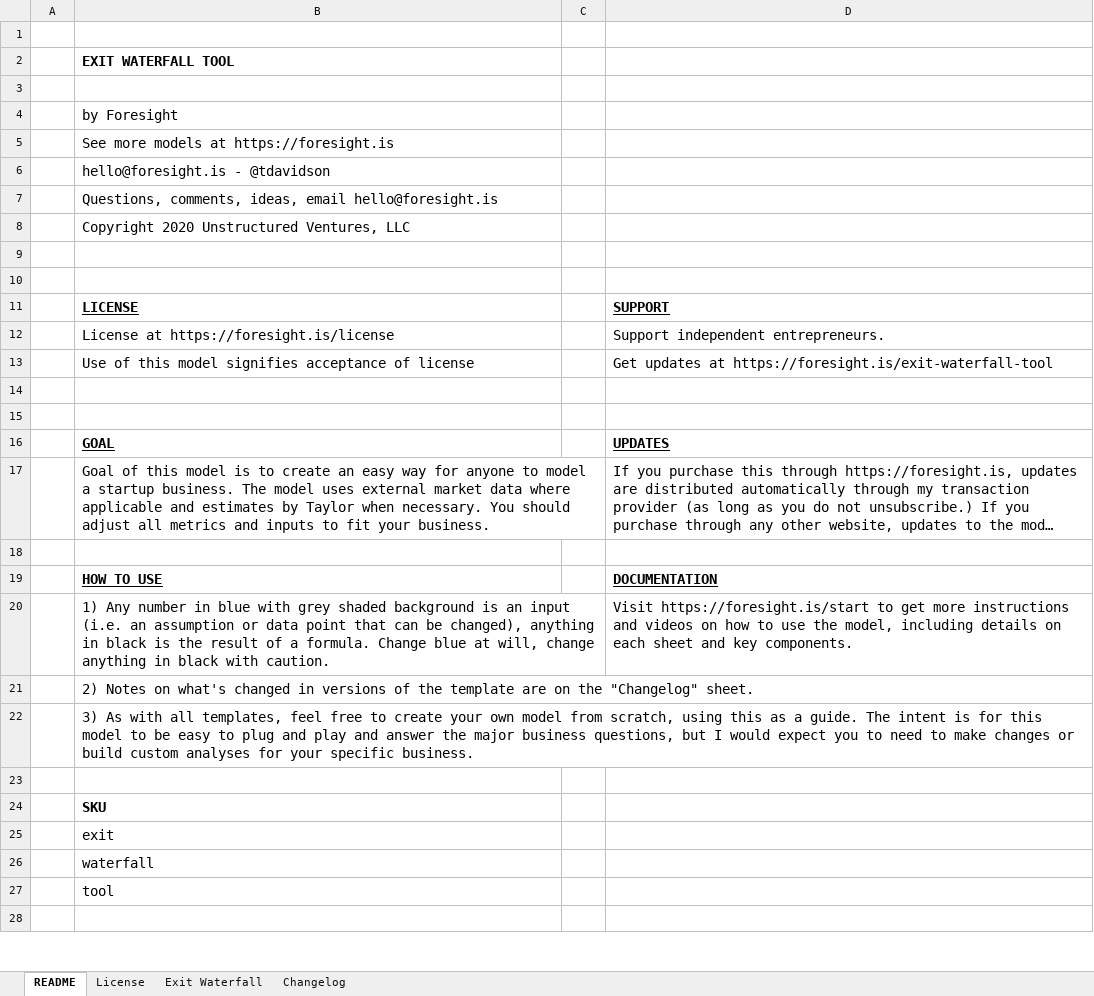
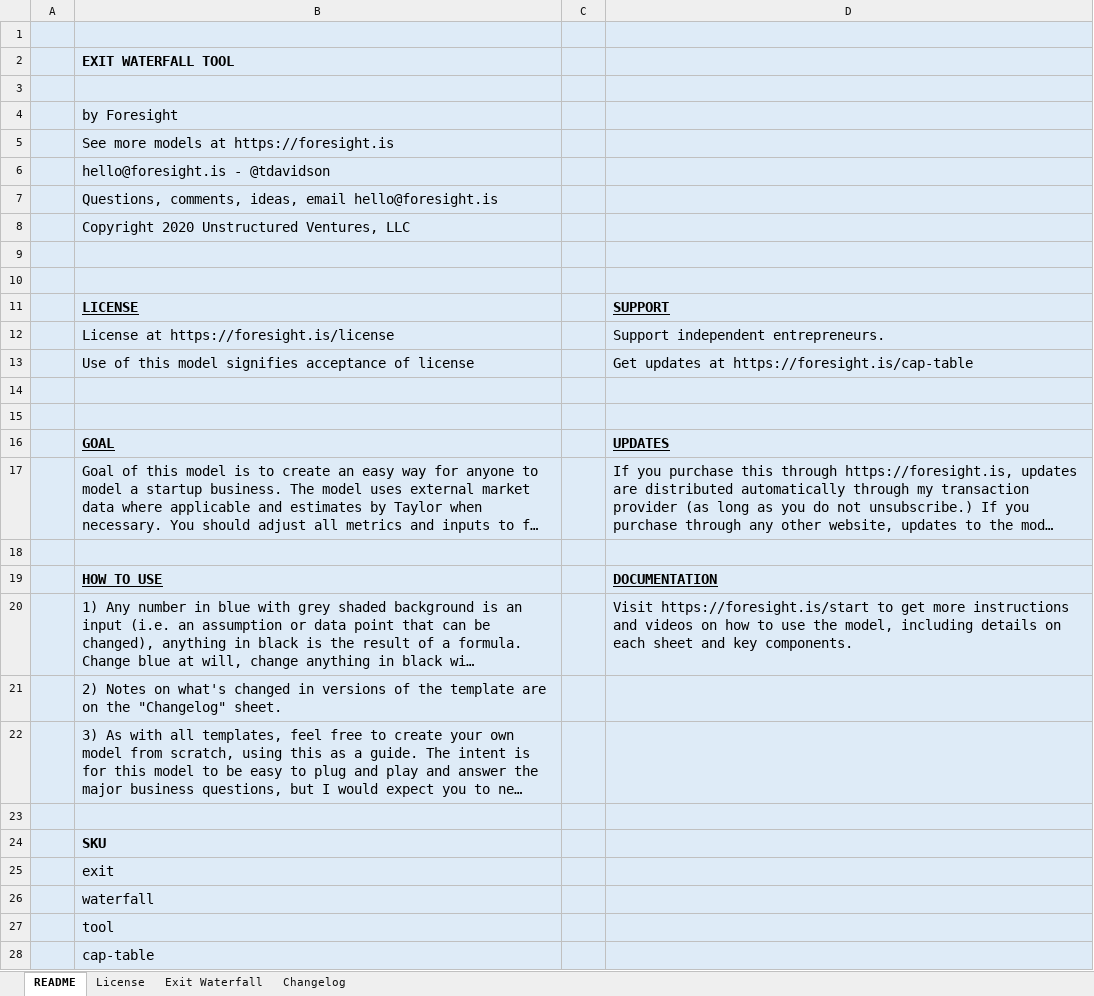
Before and after one commit to foresighthq/cap-table-tool, an Excel workbook: Exit Waterfall Distribution by Foresight.xlsx, sheet README, drawn as a sheet; only a part is shown; long unchanged cells end in …; values as stored, in another font and other column widths than the file's, no borders; charts and pictures not drawn; the diff covers the shown part only; the diff names each change by its address in the sheet, - before the commit and + after, or states it on an @@ line.

```diff
--- a/Exit Waterfall Distribution by Foresight.xlsx (sheet README)
+++ b/Exit Waterfall Distribution by Foresight.xlsx (sheet README)
-A1:D28 fill: none
+A1:D28 fill: #DEEBF7
-D13: …updates at https://foresight.is/exit-waterfall-tool
+D13: …updates at https://foresight.is/cap-table
-B28: (empty)
+B28: cap-table
```
Also changed, not shown: cell formats elsewhere in this sheet, sheet Exit Waterfall, formulas that keep their value, charts or pictures, Cap Table and Exit Waterfall by Foresight.xlsx.
